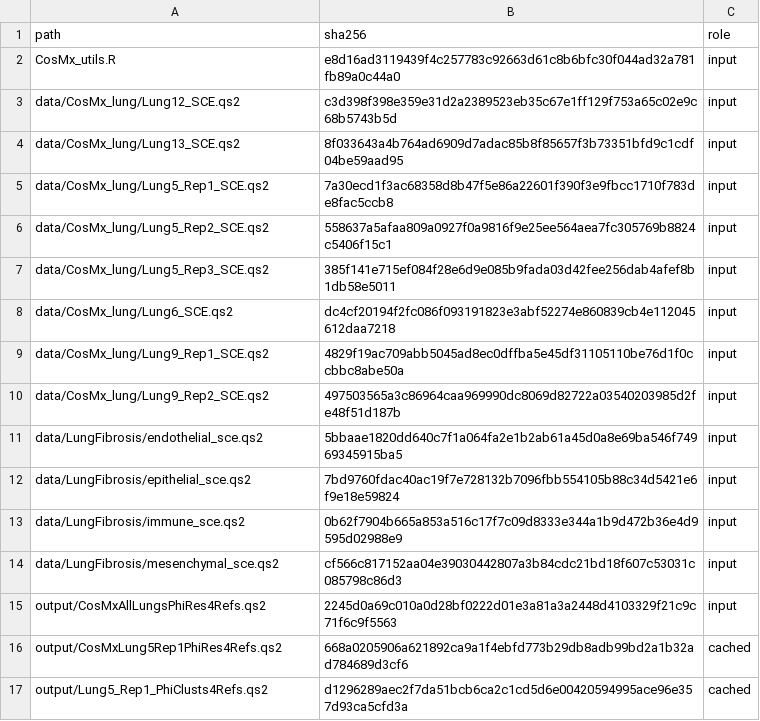
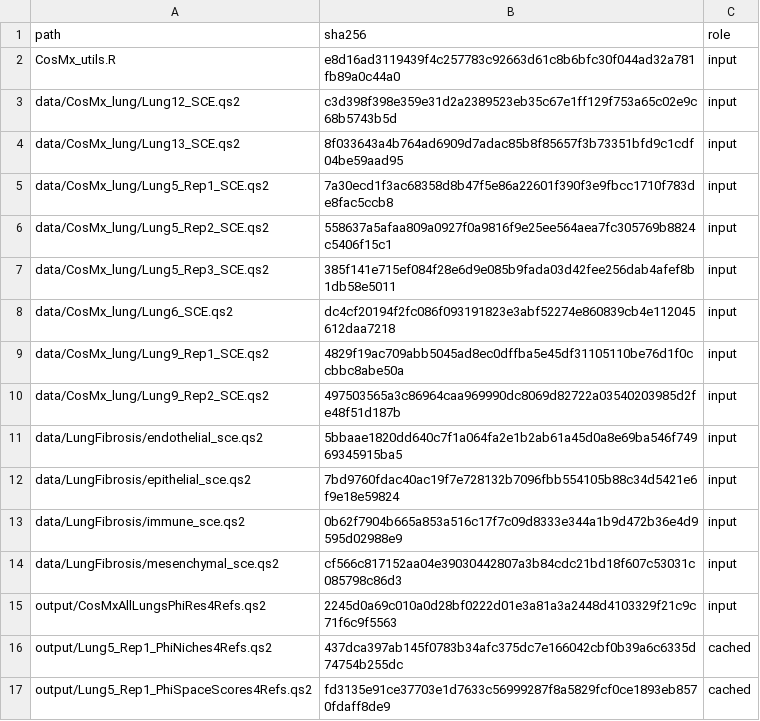
Before and after one commit to jiadongm/PhiSpace, a TSV file: scripts/cosmx-inputs.tsv, drawn as a sheet.

```diff
--- a/scripts/cosmx-inputs.tsv
+++ b/scripts/cosmx-inputs.tsv
@@ -15,3 +15,3 @@ data/LungFibrosis/mesenchymal_sce.qs2	cf566c817152aa04e39030442807a3b84cdc21bd18
 output/CosMxAllLungsPhiRes4Refs.qs2	2245d0a69c010a0d28bf0222d01e3a81a3a2448d4103329f21c9c71f6c9f5563	input
-output/CosMxLung5Rep1PhiRes4Refs.qs2	668a0205906a621892ca9a1f4ebfd773b29db8adb99bd2a1b32ad784689d3cf6	cached
-output/Lung5_Rep1_PhiClusts4Refs.qs2	d1296289aec2f7da51bcb6ca2c1cd5d6e00420594995ace96e357d93ca5cfd3a	cached
+output/Lung5_Rep1_PhiNiches4Refs.qs2	437dca397ab145f0783b34afc375dc7e166042cbf0b39a6c6335d74754b255dc	cached
+output/Lung5_Rep1_PhiSpaceScores4Refs.qs2	fd3135e91ce37703e1d7633c56999287f8a5829fcf0ce1893eb8570fdaff8de9	cached
```
Also changed, not shown: 3 other files.
